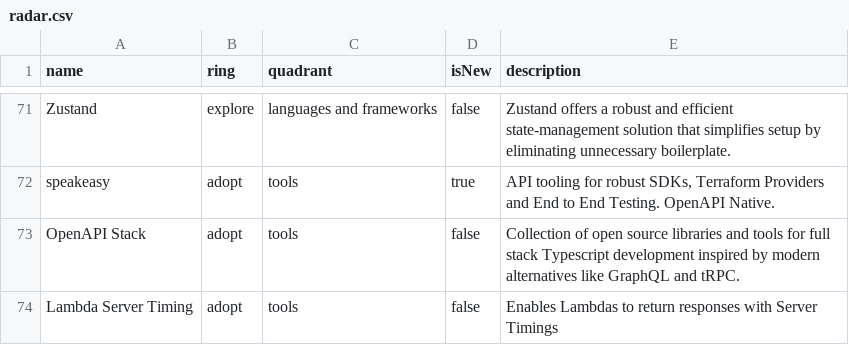
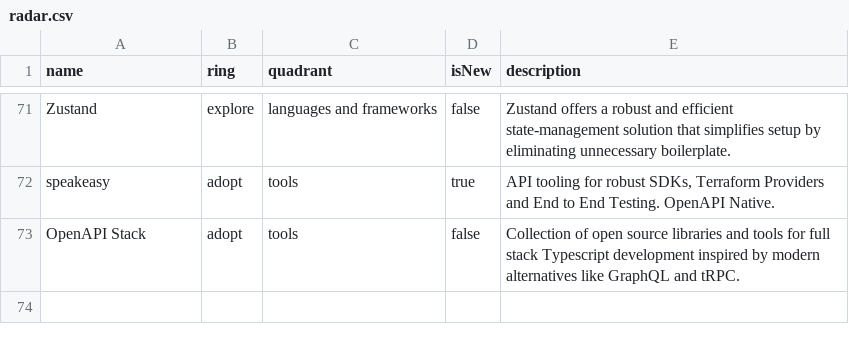
Before and after one commit to epilot-dev/docs, a CSV file: static/techradar/radar.csv, drawn as a sheet; only a part is shown, gaps mark what is left out; the diff names each change by its address in the sheet, - before the commit and + after, or states it on an @@ line.

Commit message:
Remove npm lib lambda-server-timing

```diff
--- a/static/techradar/radar.csv
+++ b/static/techradar/radar.csv
-row 74: Lambda Server Timing | adopt | tools | false | Enables Lambdas to return responses with Server Timings
```
